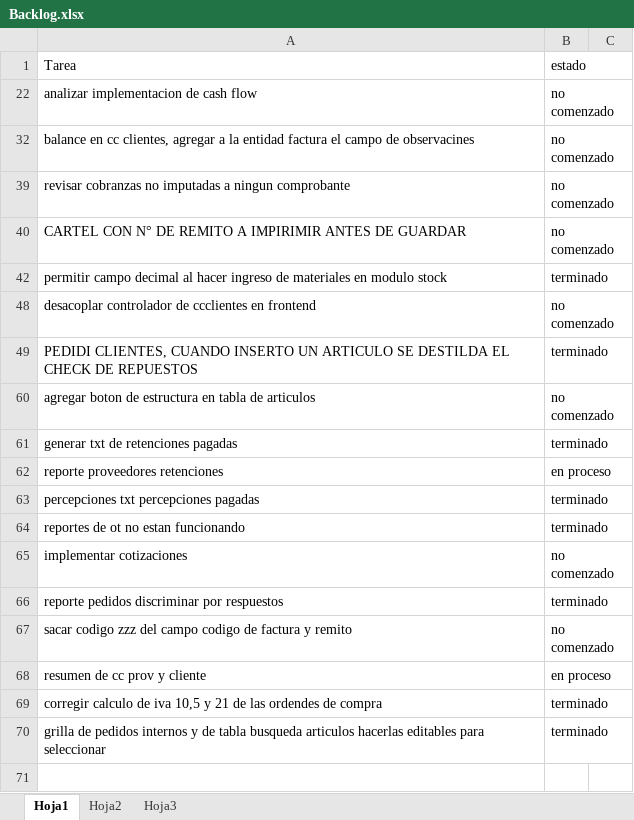
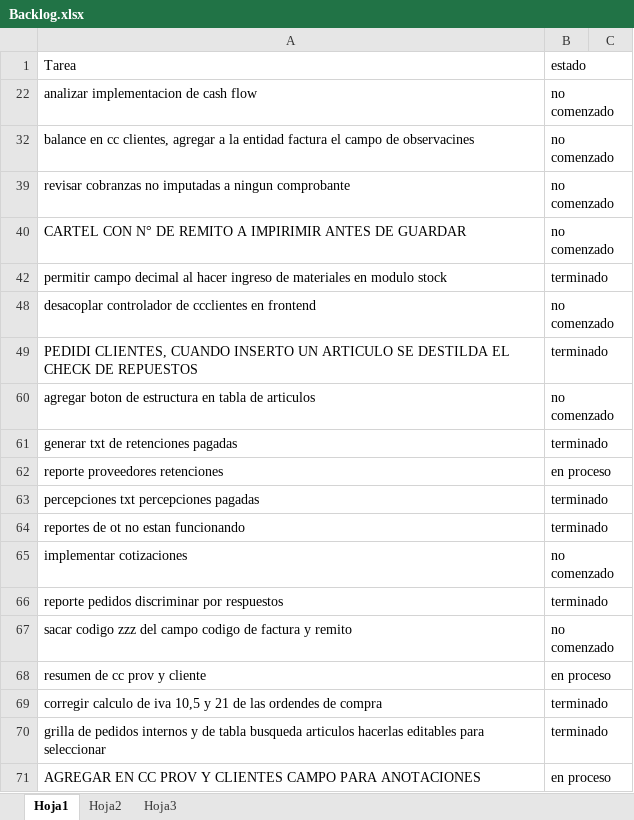
Before and after one commit to laureano23/bpApp, an Excel workbook: Backlog.xlsx, sheet Hoja1, drawn as a sheet; values as stored, in another font and other column widths than the file's, no borders; conditional formats not drawn; the diff names each change by its address in the sheet, - before the commit and + after, or states it on an @@ line.

```diff
--- a/Backlog.xlsx (sheet Hoja1)
+++ b/Backlog.xlsx (sheet Hoja1)
+row 71: AGREGAR EN CC PROV Y CLIENTES CAMPO PARA ANOTACIONES | en proceso
```
Also changed, not shown: 11 other files.
